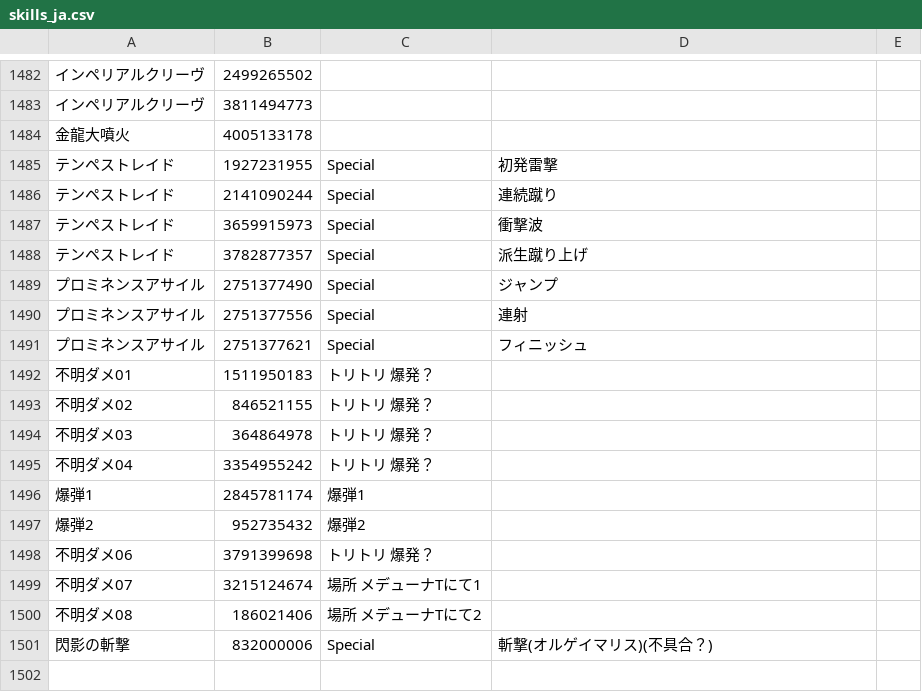
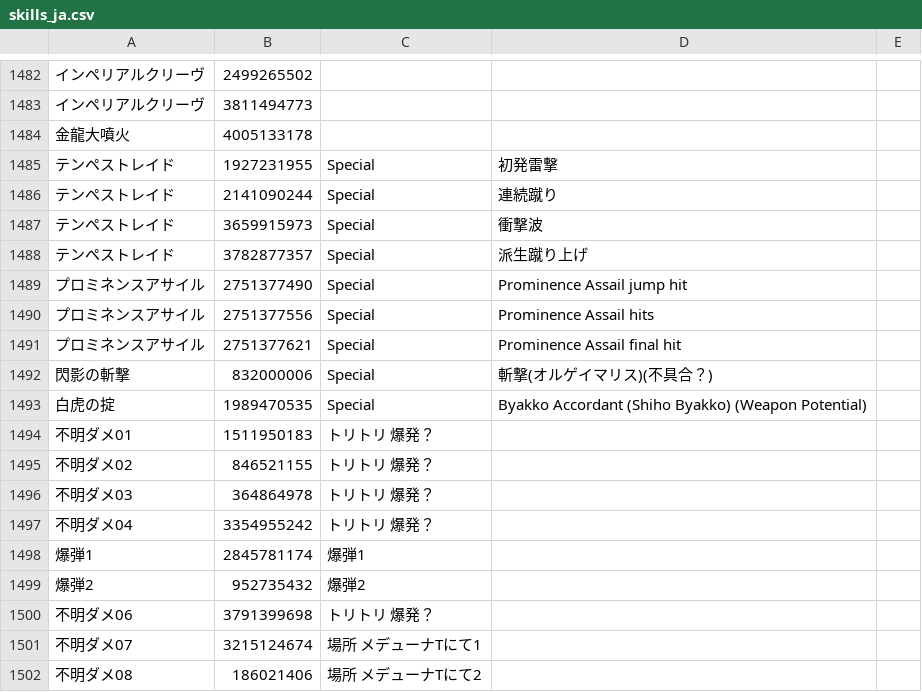
Before and after one commit to Root-Vul/CSV, a CSV file: skills_ja.csv, drawn as a sheet; only a part is shown, gaps mark what is left out; the diff names each change by its address in the sheet, - before the commit and + after, or states it on an @@ line.

Commit message:
Update skills_ja.csv

```diff
--- a/skills_ja.csv
+++ b/skills_ja.csv
-D1489: ジャンプ
+D1489: Prominence Assail jump hit
-D1490: 連射
+D1490: Prominence Assail hits
-D1491: フィニッシュ
+D1491: Prominence Assail final hit
@@ row 1501 moved to row 1492: 閃影の斬撃 @@
+row 1493: 白虎の掟 | 1989470535 | Special | Byakko Accordant (Shiho Byakko) (Weapon Potential)
```
